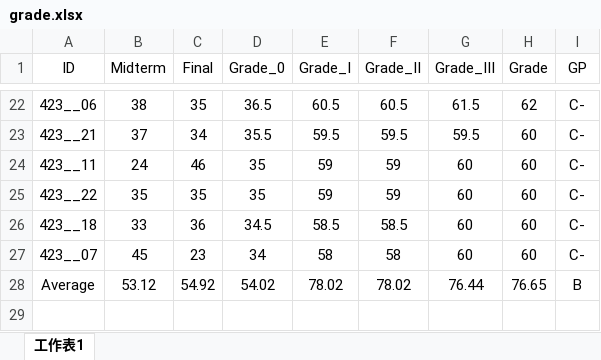
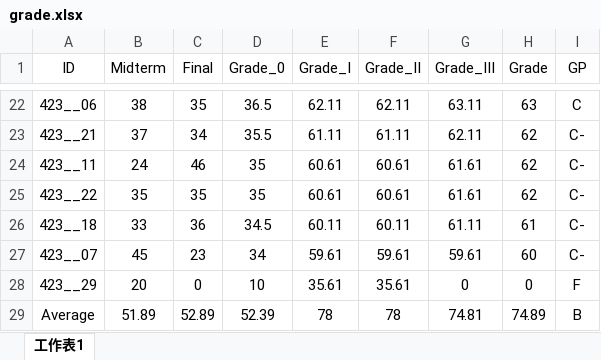
Before and after one commit to politics-tchsiao/politics-, an Excel workbook: grade/grade.xlsx, sheet 工作表1, drawn as a sheet; only a part is shown, gaps mark what is left out; values as stored, in another font and other column widths than the file's, no borders; conditional formats not drawn; addresses are those after the commit; the diff covers the shown part only; the diff names each change by its address in the sheet, - before the commit and + after, or states it on an @@ line.

```diff
--- a/grade/grade.xlsx (sheet 工作表1)
+++ b/grade/grade.xlsx (sheet 工作表1)
-E22 (Grade_I): 60.5
+E22 (Grade_I): 62.11
-F22 (Grade_II): 60.5
+F22 (Grade_II): 62.11
-G22 (Grade_III): 61.5
+G22 (Grade_III): 63.11
-H22 (Grade): 62
+H22 (Grade): 63
-I22 (GP): C-
+I22 (GP): C
-E23 (Grade_I): 59.5
+E23 (Grade_I): 61.11
-F23 (Grade_II): 59.5
+F23 (Grade_II): 61.11
-G23 (Grade_III): 59.5
+G23 (Grade_III): 62.11
-H23:H25 (Grade): 60
+H23:H25 (Grade): 62
-E24:E25 (Grade_I): 59
+E24:E25 (Grade_I): 60.61
-F24:F25 (Grade_II): 59
+F24:F25 (Grade_II): 60.61
-G24:G25 (Grade_III): 60
+G24:G25 (Grade_III): 61.61
-E26 (Grade_I): 58.5
+E26 (Grade_I): 60.11
-F26 (Grade_II): 58.5
+F26 (Grade_II): 60.11
-G26 (Grade_III): 60
+G26 (Grade_III): 61.11
-H26 (Grade): 60
+H26 (Grade): 61
-E27 (Grade_I): 58
+E27 (Grade_I): 59.61
-F27 (Grade_II): 58
+F27 (Grade_II): 59.61
-G27 (Grade_III): 60
+G27 (Grade_III): 59.61
+row 28: 423__29 | 20 | 0 | 10 | 35.61 | 35.61 | 0 | 0 | F
-B29 (Midterm): 53.12
+B29 (Midterm): 51.89
-C29 (Final): 54.92
+C29 (Final): 52.89
-D29 (Grade_0): 54.02
+D29 (Grade_0): 52.39
-E29 (Grade_I): 78.02
+E29 (Grade_I): 78
-F29 (Grade_II): 78.02
+F29 (Grade_II): 78
-G29 (Grade_III): 76.44
+G29 (Grade_III): 74.81
-H29 (Grade): 76.65
+H29 (Grade): 74.89
```
Also changed, not shown: 72 edited cells elsewhere in this sheet, formulas that keep their value, 1 other file.
